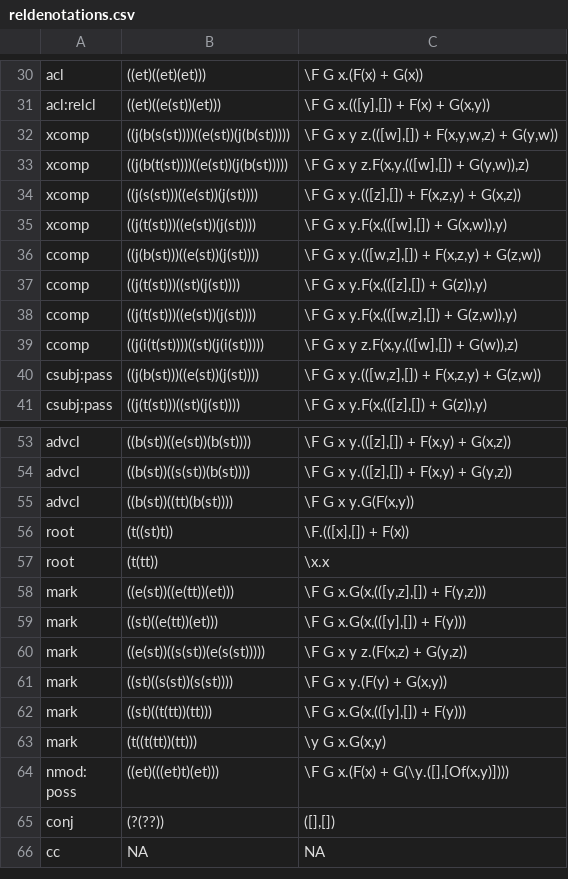
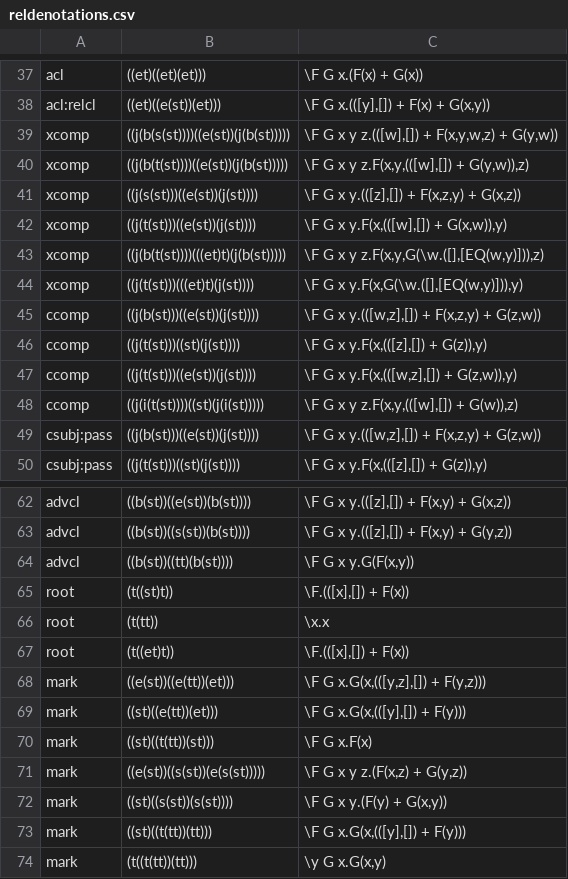
Before and after one commit to McGill-NLP/ud-to-meaning, a CSV file: reldenotations.csv, drawn as a sheet; only a part is shown, gaps mark what is left out; the shorter side is filled out with more unchanged rows; the diff covers the shown part only.

```diff
--- a/reldenotations.csv
+++ b/reldenotations.csv
@@ -35,2 +42,4 @@ xcomp	((j(s(st)))((e(st))(j(st))))	\F G x y.(([z],[]) + F(x,z,y) + G(x,z))
 xcomp	((j(t(st)))((e(st))(j(st))))	\F G x y.F(x,(([w],[]) + G(x,w)),y)
+xcomp	((j(b(t(st))))(((et)t)(j(b(st)))))	\F G x y z.F(x,y,G(\w.([],[EQ(w,y)])),z)
+xcomp	((j(t(st)))(((et)t)(j(st))))	\F G x y.F(x,G(\w.([],[EQ(w,y)])),y)
 ccomp	((j(b(st)))((e(st))(j(st))))	\F G x y.(([w,z],[]) + F(x,z,y) + G(z,w))
@@ -57,4 +66,6 @@ root	(t((st)t))	\F.(([x],[]) + F(x))
 root	(t(tt))	\x.x
+root	(t((et)t))	\F.(([x],[]) + F(x))
 mark	((e(st))((e(tt))(et)))	\F G x.G(x,(([y,z],[]) + F(y,z)))
 mark	((st)((e(tt))(et)))	\F G x.G(x,(([y],[]) + F(y)))
+mark	((st)((t(tt))(st)))	\F G x.F(x)
 mark	((e(st))((s(st))(e(s(st)))))	\F G x y z.(F(x,z) + G(y,z))
```
Also changed, not shown: 11 added rows elsewhere in this file, postemplates.csv.
